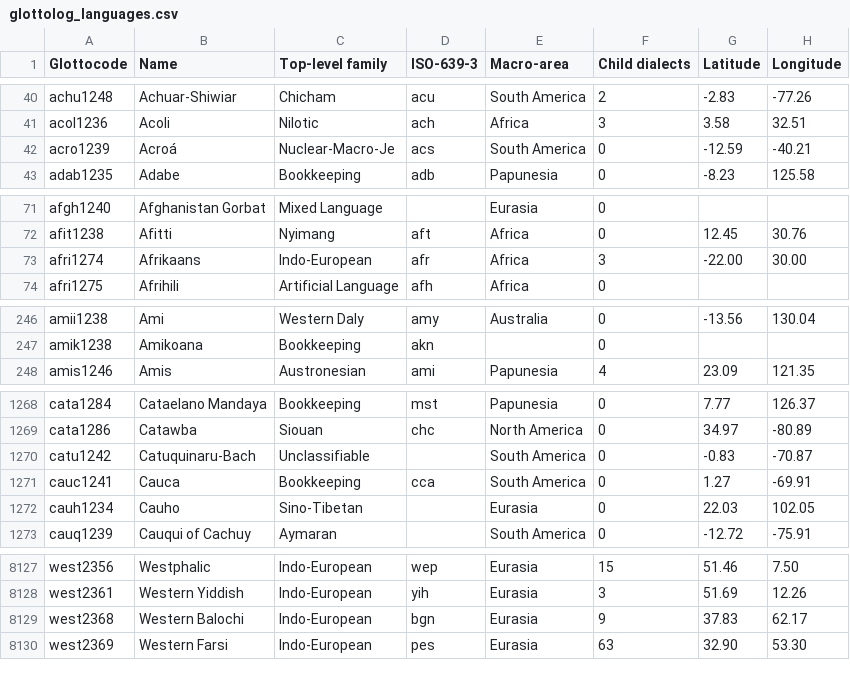
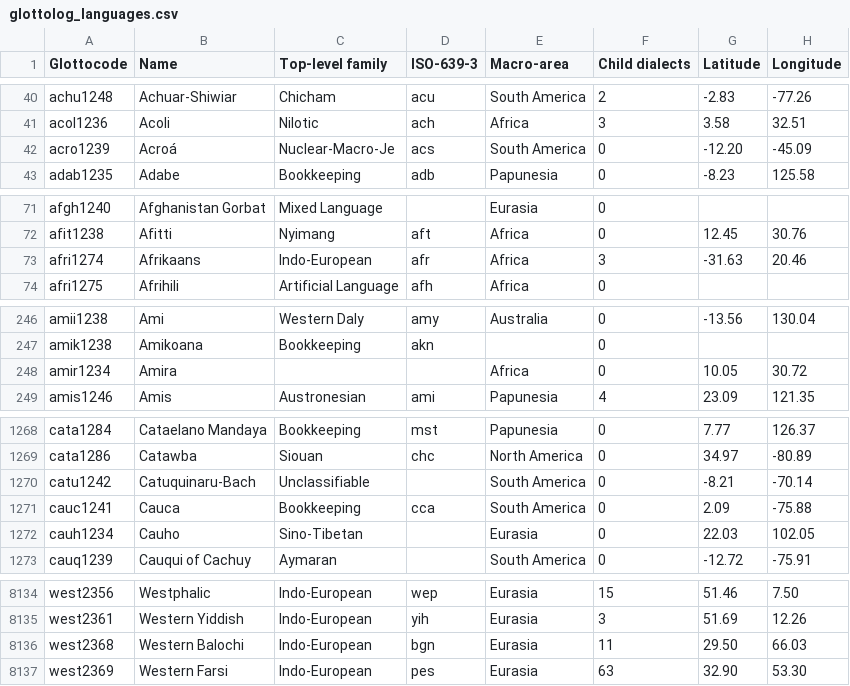
Before and after one commit to juhaszmartin/DLD, a CSV file: data/glottolog_languages.csv, drawn as a sheet; only a part is shown, gaps mark what is left out; the diff covers the shown part only.

```diff
--- a/data/glottolog_languages.csv
+++ b/data/glottolog_languages.csv
@@ -41,3 +41,3 @@ achu1248,Achuar-Shiwiar,Chicham,acu,South America,2,-2.83,-77.26
 acol1236,Acoli,Nilotic,ach,Africa,3,3.58,32.51
-acro1239,Acroá,Nuclear-Macro-Je,acs,South America,0,-12.59,-40.21
+acro1239,Acroá,Nuclear-Macro-Je,acs,South America,0,-12.20,-45.09
 adab1235,Adabe,Bookkeeping,adb,Papunesia,0,-8.23,125.58
@@ -72,3 +72,3 @@ afgh1240,Afghanistan Gorbat,Mixed Language,,Eurasia,0,,
 afit1238,Afitti,Nyimang,aft,Africa,0,12.45,30.76
-afri1274,Afrikaans,Indo-European,afr,Africa,3,-22.00,30.00
+afri1274,Afrikaans,Indo-European,afr,Africa,3,-31.63,20.46
 afri1275,Afrihili,Artificial Language,afh,Africa,0,,
@@ -247,2 +247,3 @@ amii1238,Ami,Western Daly,amy,Australia,0,-13.56,130.04
 amik1238,Amikoana,Bookkeeping,akn,,0,,
+amir1234,Amira,,,Africa,0,10.05,30.72
 amis1246,Amis,Austronesian,ami,Papunesia,4,23.09,121.35
@@ -1269,4 +1269,4 @@ cata1284,Cataelano Mandaya,Bookkeeping,mst,Papunesia,0,7.77,126.37
 cata1286,Catawba,Siouan,chc,North America,0,34.97,-80.89
-catu1242,Catuquinaru-Bach,Unclassifiable,,South America,0,-0.83,-70.87
-cauc1241,Cauca,Bookkeeping,cca,South America,0,1.27,-69.91
+catu1242,Catuquinaru-Bach,Unclassifiable,,South America,0,-8.21,-70.14
+cauc1241,Cauca,Bookkeeping,cca,South America,0,2.09,-75.88
 cauh1234,Cauho,Sino-Tibetan,,Eurasia,0,22.03,102.05
@@ -8128,3 +8135,3 @@ west2356,Westphalic,Indo-European,wep,Eurasia,15,51.46,7.50
 west2361,Western Yiddish,Indo-European,yih,Eurasia,3,51.69,12.26
-west2368,Western Balochi,Indo-European,bgn,Eurasia,9,37.83,62.17
+west2368,Western Balochi,Indo-European,bgn,Eurasia,11,29.50,66.03
 west2369,Western Farsi,Indo-European,pes,Eurasia,63,32.90,53.30
```
Also changed, not shown: 8 added rows, 2 removed rows and 105 edited cells elsewhere in this file, 24 other files.
